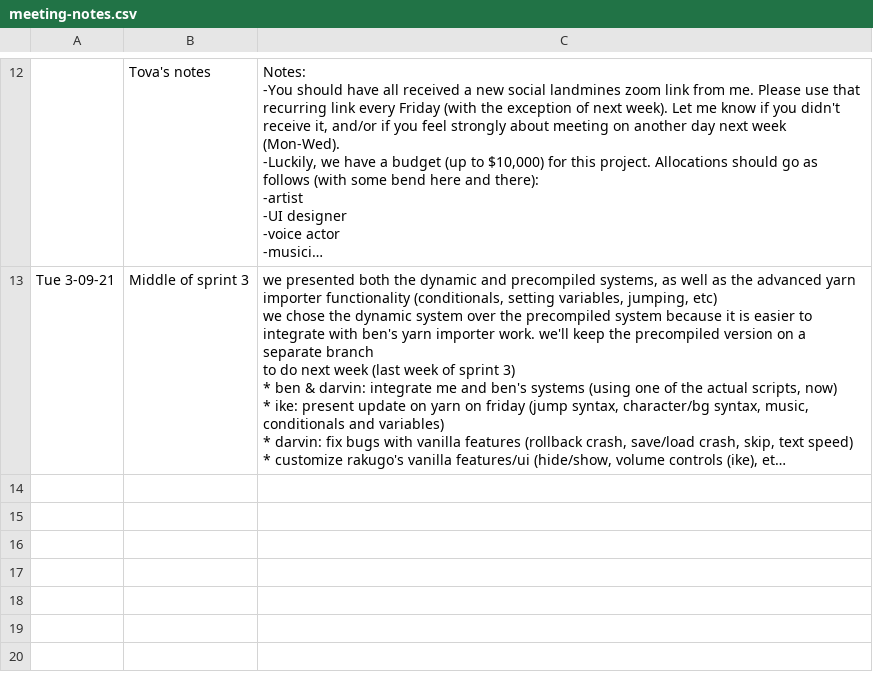
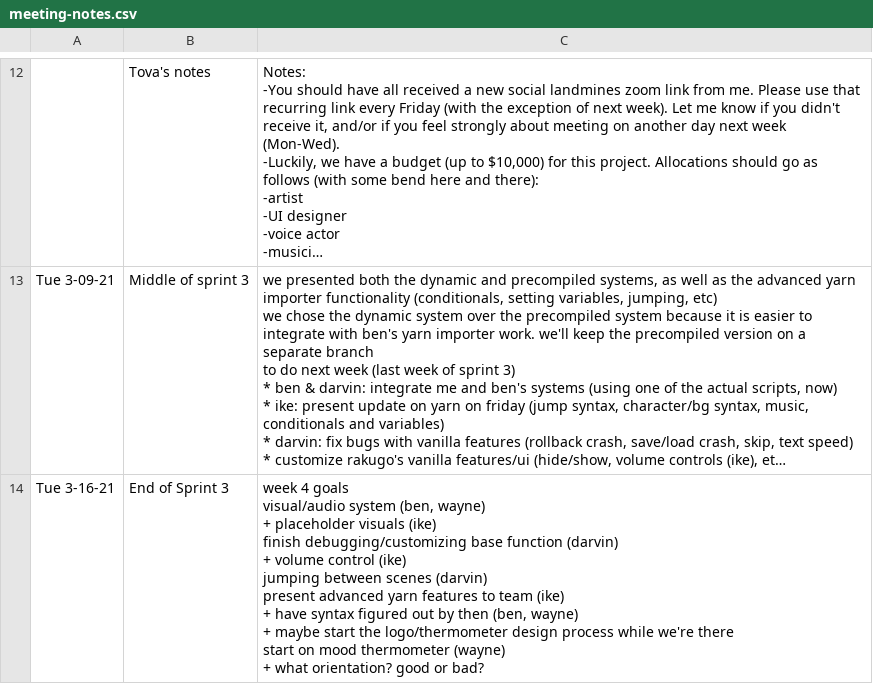
Before and after one commit to Nivrad00/landmine-docs, a CSV file: meeting-notes.csv, drawn as a sheet; only a part is shown, gaps mark what is left out; long unchanged cells end in …; ↵ is a line break in a cell; the diff names each change by its address in the sheet, - before the commit and + after, or states it on an @@ line.

Commit message:
notes

```diff
--- a/meeting-notes.csv
+++ b/meeting-notes.csv
+row 14: Tue 3-16-21 | End of Sprint 3 | week 4 goals ↵ visual/audio system (ben, wayne) ↵ + placeholder visuals (ike) ↵ finish debugging/customizing base function (darvin) ↵ + volume control (ike) ↵ jumping between scenes (darvin) ↵ present advanced yarn features to team (ike) ↵ + have syntax figured out by then (ben, wayne) ↵ + maybe start the logo/thermometer design process while we're there ↵ start on mood thermometer (wayne) ↵ + what orientation? good or bad?
```
